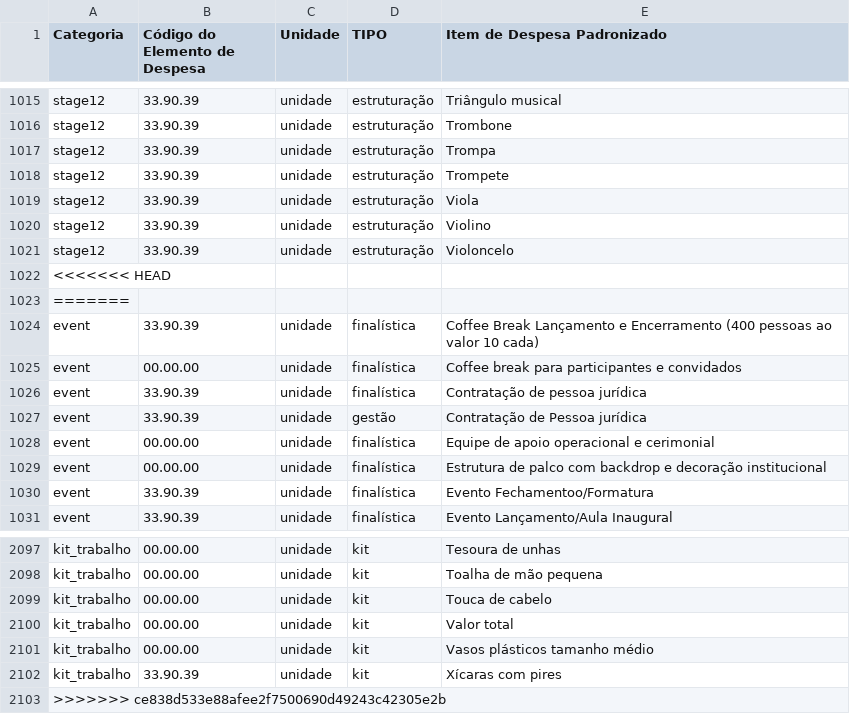
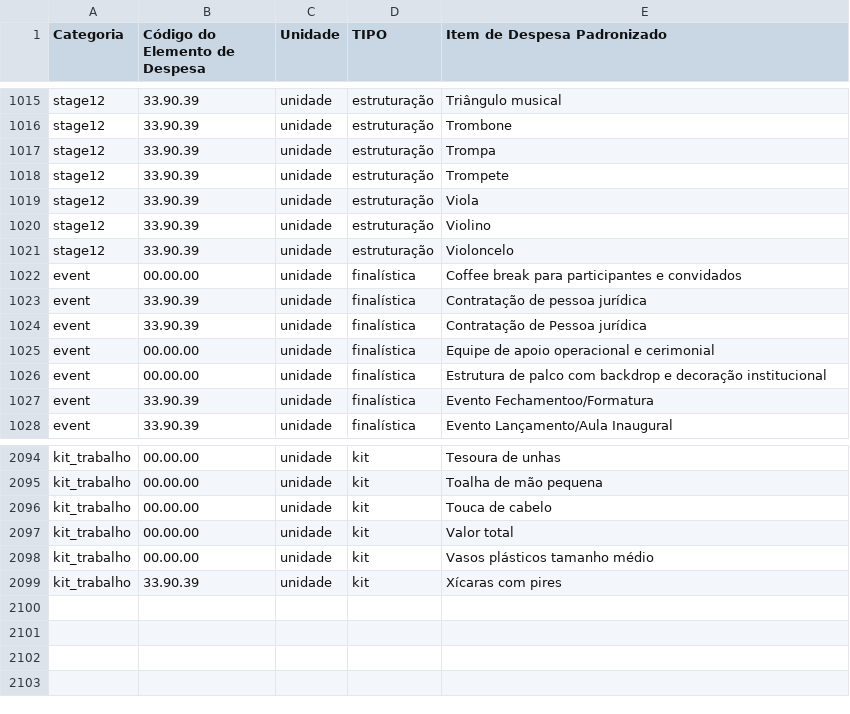
Before and after one commit to MDSSisec/SPFD-TED_Publico, a CSV file: catalogo.csv, drawn as a sheet; only a part is shown, gaps mark what is left out.

```diff
--- a/catalogo.csv
+++ b/catalogo.csv
@@ -1021,8 +1021,5 @@ stage12;33.90.39;unidade;estruturação;Violino
 stage12;33.90.39;unidade;estruturação;Violoncelo
-<<<<<<< HEAD
-=======
-event;33.90.39;unidade;finalística;Coffee Break Lançamento e Encerramento (400 pessoas ao valor 10 cada)
 event;00.00.00;unidade;finalística;Coffee break para participantes e convidados
 event;33.90.39;unidade;finalística;Contratação de pessoa jurídica
-event;33.90.39;unidade;gestão;Contratação de Pessoa jurídica
+event;33.90.39;unidade;finalística;Contratação de Pessoa jurídica
 event;00.00.00;unidade;finalística;Equipe de apoio operacional e cerimonial
@@ -2102,2 +2099 @@ kit_trabalho;00.00.00;unidade;kit;Vasos plásticos tamanho médio
 kit_trabalho;33.90.39;unidade;kit;Xícaras com pires
->>>>>>> ce838d533e88afee2f7500690d49243c42305e2b
```
Also changed, not shown: 1 other file.
